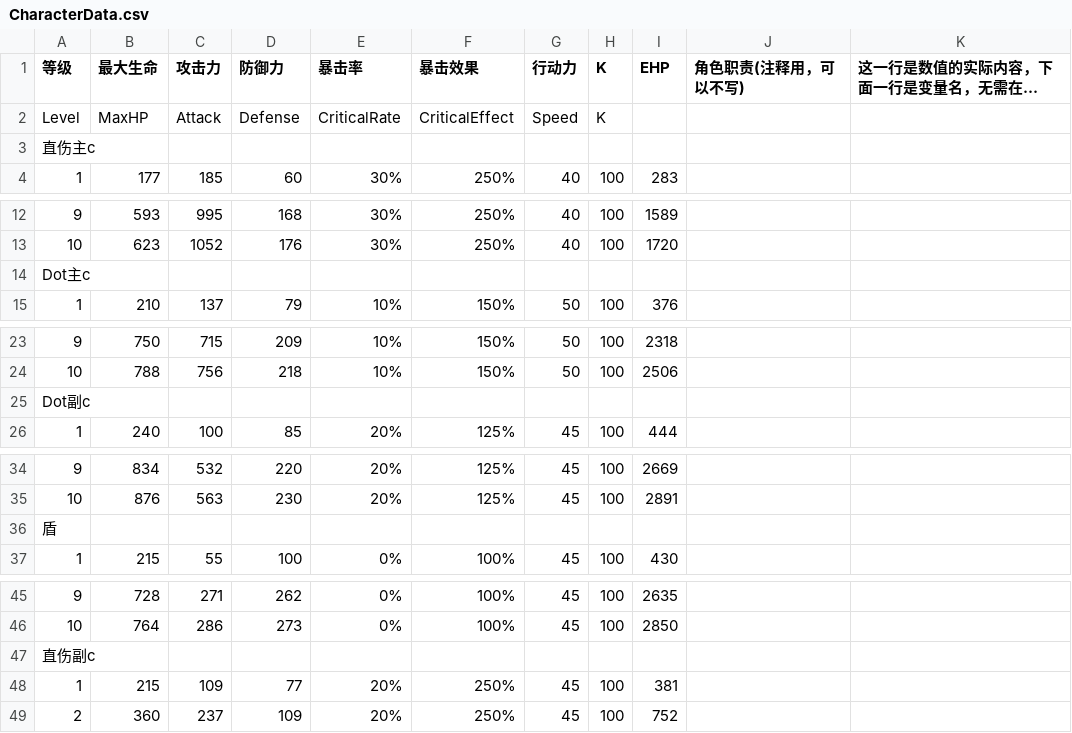
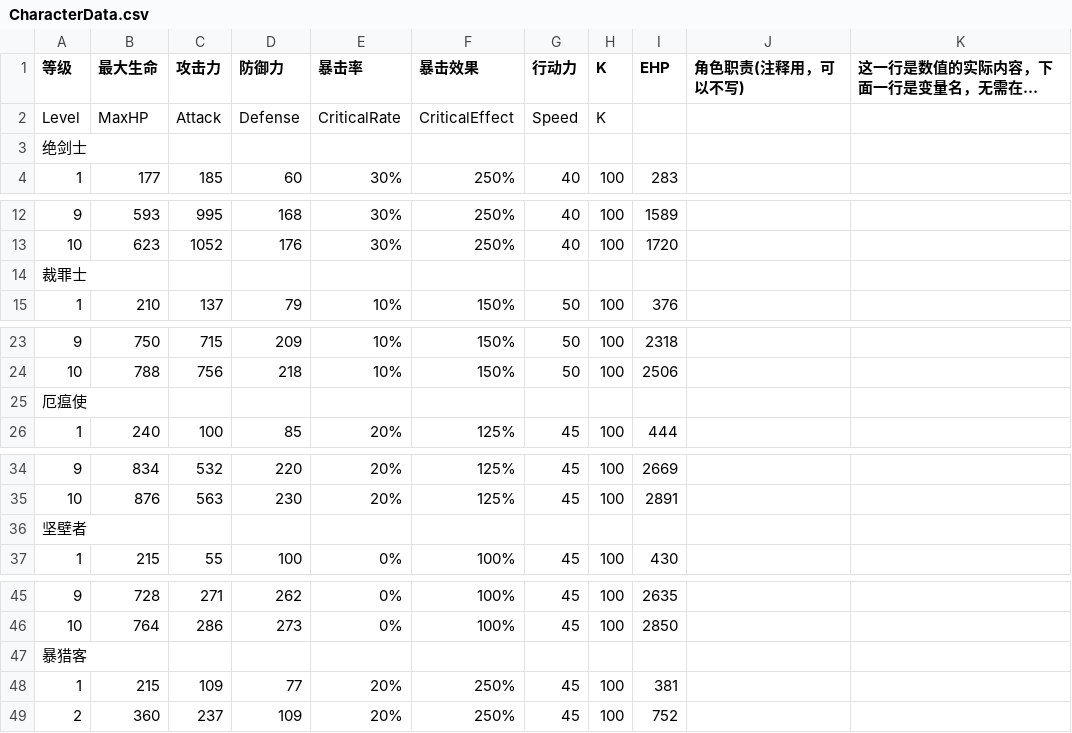
Before and after one commit to RyoBall/TurnChange, a CSV file: Assets/Data/CharacterData.csv, drawn as a sheet; only a part is shown, gaps mark what is left out; long unchanged cells end in …; the diff covers the shown part only.

```diff
--- a/Assets/Data/CharacterData.csv
+++ b/Assets/Data/CharacterData.csv
@@ -2,3 +2,3 @@
 Level,MaxHP,Attack,Defense,CriticalRate,CriticalEffect,Speed,K,,,
-直伤主c,,,,,,,,,,
+绝剑士,,,,,,,,,,
 1,177,185,60,30%,250%,40,100,283,,
@@ -13,3 +13,3 @@ Level,MaxHP,Attack,Defense,CriticalRate,CriticalEffect,Speed,K,,,
 10,623,1052,176,30%,250%,40,100,1720,,
-Dot主c,,,,,,,,,,
+裁罪士,,,,,,,,,,
 1,210,137,79,10%,150%,50,100,376,,
@@ -24,3 +24,3 @@ Dot主c,,,,,,,,,,
 10,788,756,218,10%,150%,50,100,2506,,
-Dot副c,,,,,,,,,,
+厄瘟使,,,,,,,,,,
 1,240,100,85,20%,125%,45,100,444,,
@@ -35,3 +35,3 @@ Dot副c,,,,,,,,,,
 10,876,563,230,20%,125%,45,100,2891,,
-盾,,,,,,,,,,
+坚壁者,,,,,,,,,,
 1,215,55,100,0%,100%,45,100,430,,
@@ -46,3 +46,3 @@ Dot副c,,,,,,,,,,
 10,764,286,273,0%,100%,45,100,2850,,
-直伤副c,,,,,,,,,,
+暴猎客,,,,,,,,,,
 1,215,109,77,20%,250%,45,100,381,,
```
Also changed, not shown: 1 edited cell elsewhere in this file, Assets/Data/CharacterSkillData.CSV.
